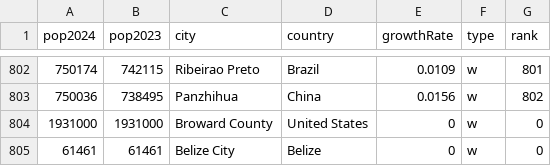
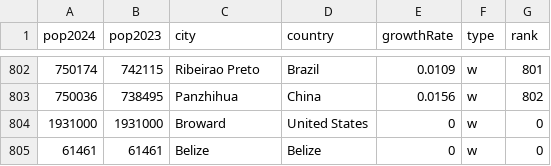
Before and after one commit to vitorhmf/snowbird-destinations, a CSV file: 1_raw_layer/cities_metrics/world_city_population.csv, drawn as a sheet; only a part is shown, gaps mark what is left out.

```diff
--- a/1_raw_layer/cities_metrics/world_city_population.csv
+++ b/1_raw_layer/cities_metrics/world_city_population.csv
@@ -803,3 +803,3 @@
 750036,738495,"Panzhihua","China",0.0156,"w",802
-1931000,1931000,"Broward County","United States",0,"w",0
-61461,61461,"Belize City","Belize",0,"w",0
+1931000,1931000,"Broward","United States",0,"w",0
+61461,61461,"Belize","Belize",0,"w",0
```
Also changed, not shown: 2_curated_layer/cities_metrics.csv, 8 other files.
